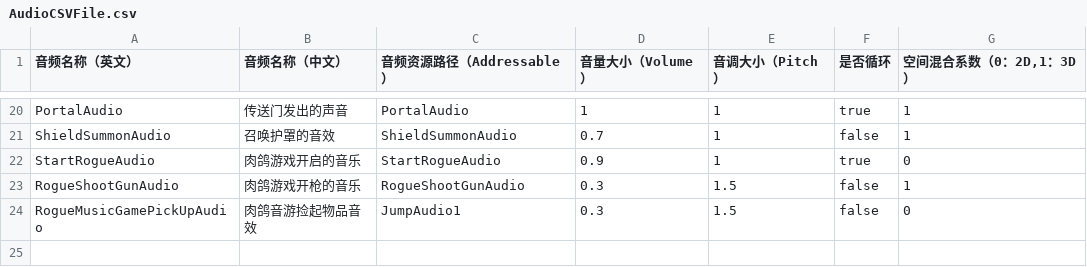
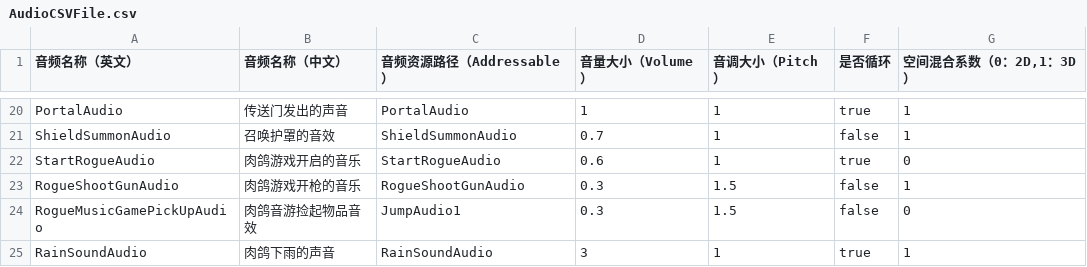
Before and after one commit to YYHHOrganization/GameDemo2024, a CSV file: Assets/Designer/CsvTable/Audios/AudioCSVFile.csv, drawn as a sheet; only a part is shown, gaps mark what is left out.

Commit message:
add some code to weather system:rain

```diff
--- a/Assets/Designer/CsvTable/Audios/AudioCSVFile.csv
+++ b/Assets/Designer/CsvTable/Audios/AudioCSVFile.csv
@@ -21,4 +21,5 @@ PortalAudio,传送门发出的声音,PortalAudio,1,1,true,1
 ShieldSummonAudio,召唤护罩的音效,ShieldSummonAudio,0.7,1,false,1
-StartRogueAudio,肉鸽游戏开启的音乐,StartRogueAudio,0.9,1,true,0
+StartRogueAudio,肉鸽游戏开启的音乐,StartRogueAudio,0.6,1,true,0
 RogueShootGunAudio,肉鸽游戏开枪的音乐,RogueShootGunAudio,0.3,1.5,false,1
 RogueMusicGamePickUpAudio,肉鸽音游捡起物品音效,JumpAudio1,0.3,1.5,false,0
+RainSoundAudio,肉鸽下雨的声音,RainSoundAudio,3,1,true,1
```
Also changed, not shown: 34 other files.
